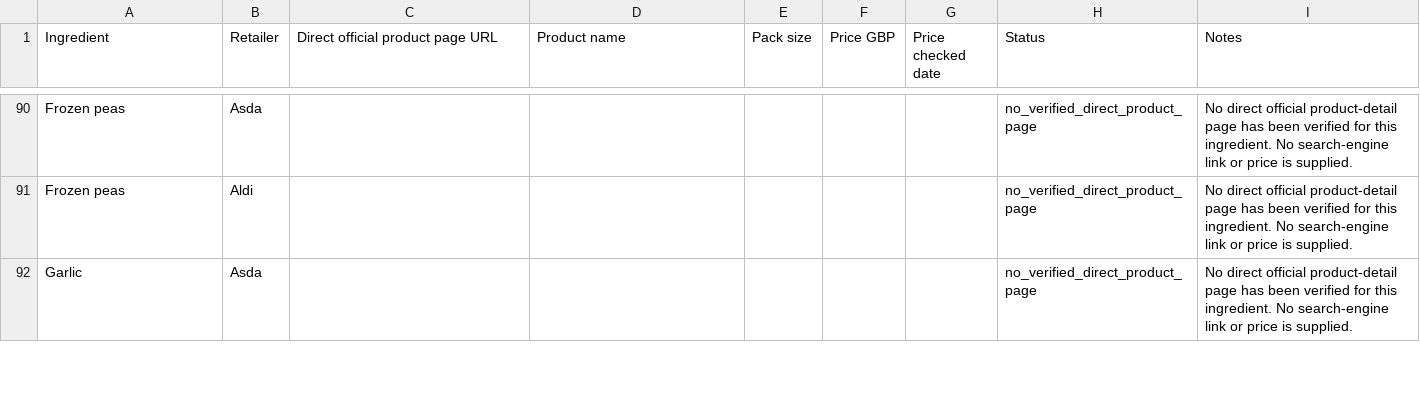
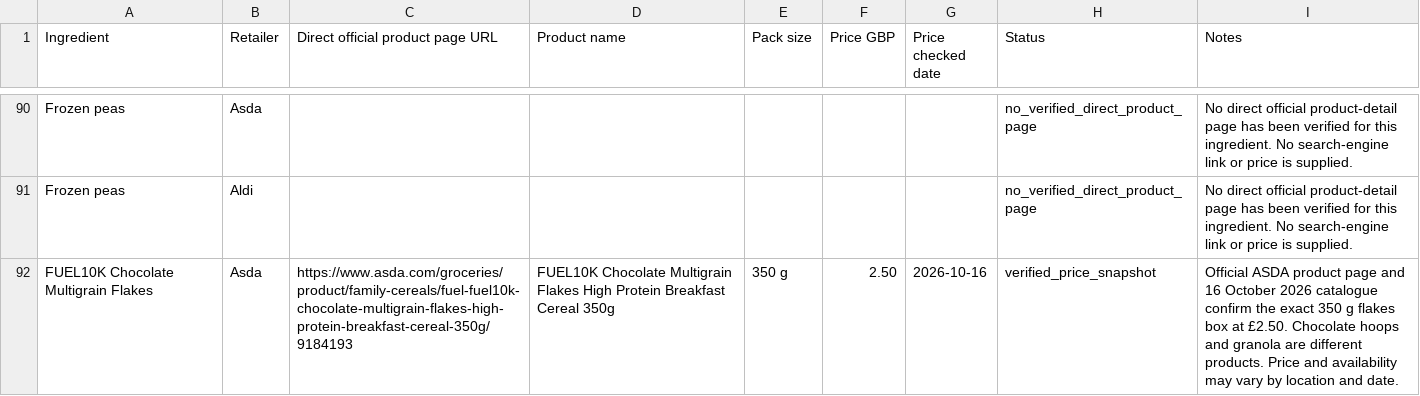
Before and after one commit to kpulawski2/meal-planner, a CSV file: public/price-reference-catalog.csv, drawn as a sheet; only a part is shown, gaps mark what is left out; the shorter side is filled out with more unchanged rows; the diff covers the shown part only.

```diff
--- a/public/price-reference-catalog.csv
+++ b/public/price-reference-catalog.csv
@@ -91 +91,2 @@ Frozen peas,Asda,,,,,,no_verified_direct_product_page,No direct official product
 Frozen peas,Aldi,,,,,,no_verified_direct_product_page,No direct official product-detail page has been verified for this ingredient. No search-engine link or price is supplied.
+FUEL10K Chocolate Multigrain Flakes,Asda,https://www.asda.com/groceries/product/family-cereals/fuel-fuel10k-chocolate-multigrain-flakes-high-protein-breakfast-cereal-350g/9184193,FUEL10K Chocolate Multigrain Flakes High Protein Breakfast Cereal 350g,350 g,2.50,2026-10-16,verified_price_snapshot,Official ASDA product page and 16 October 2026 catalogue confirm the exact 350 g flakes box at £2.50. Chocolate hoops and granola are different products. Price and availability may vary by location and date.
```
Also changed, not shown: 3 added rows and 5 edited cells elsewhere in this file, public/price-reference-snapshots.csv, 55 other files.
